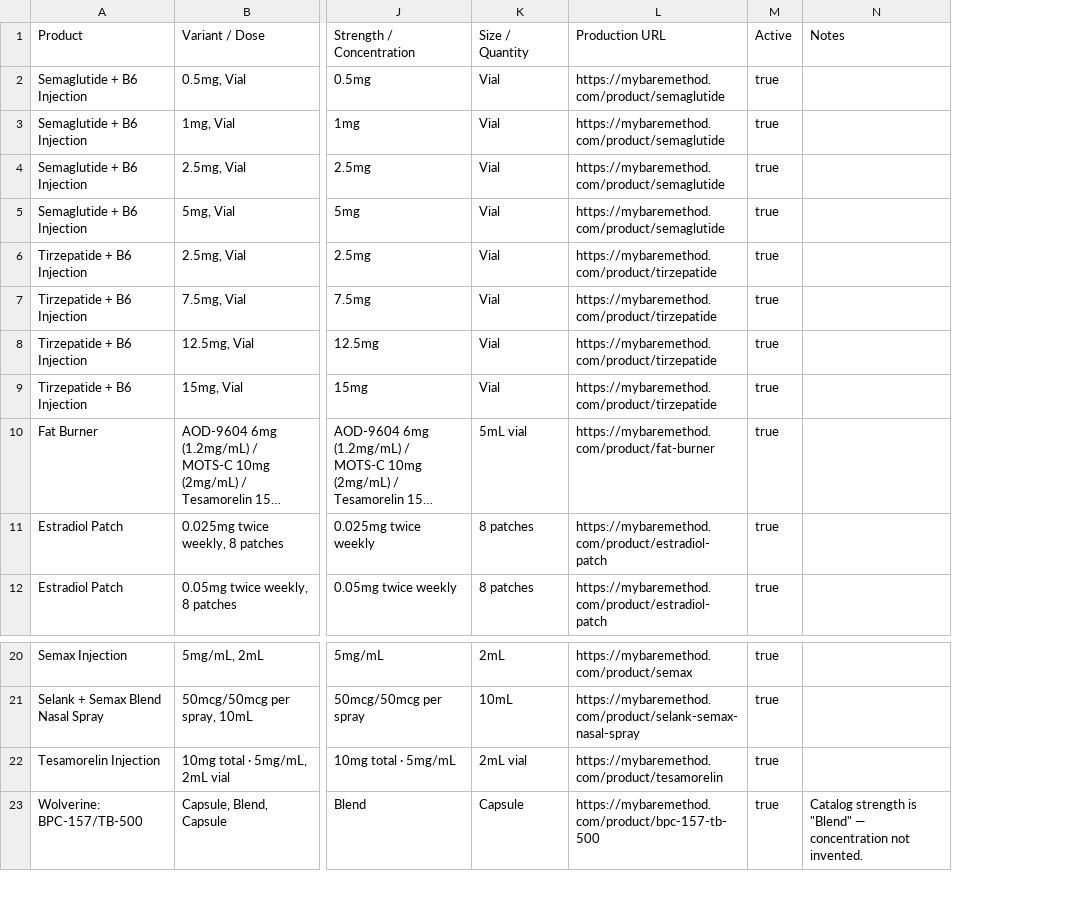
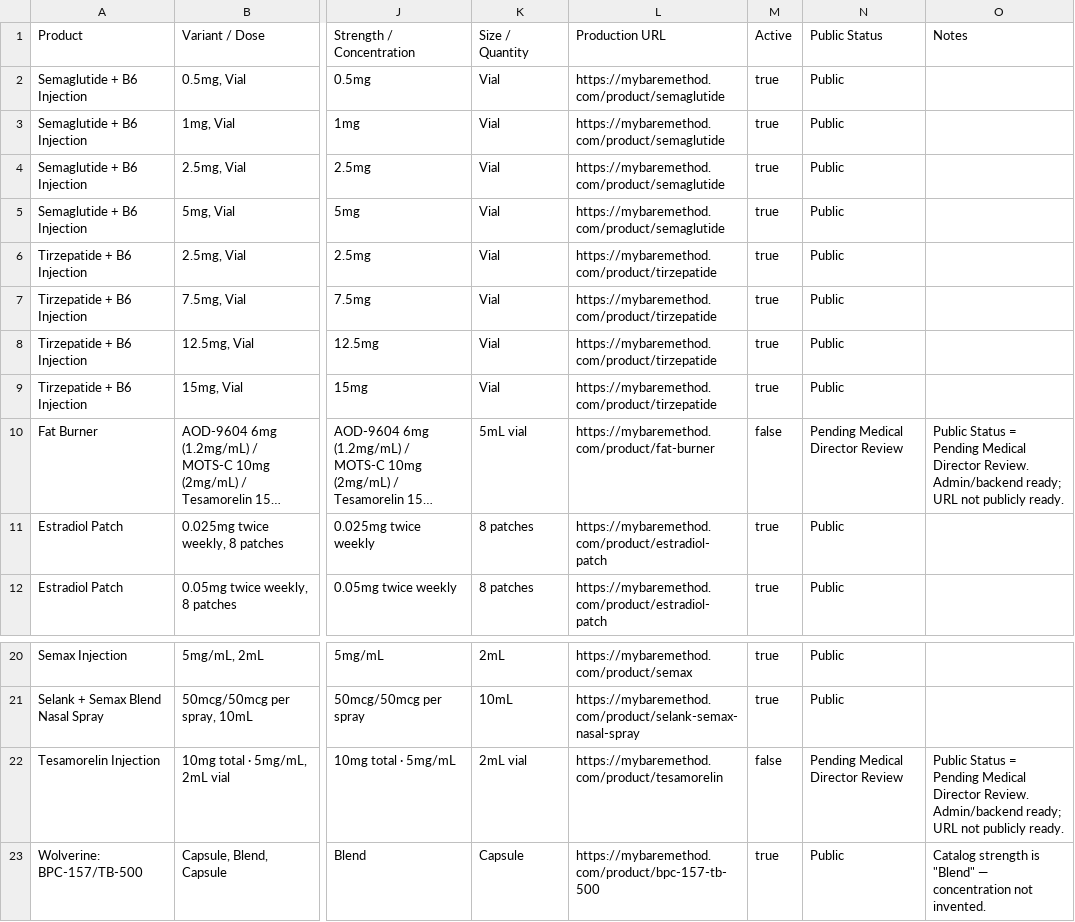
Before and after one commit to RinaTBM/rinatmb2026, a CSV file: docs/scriptful-variant-skus.csv, drawn as a sheet; only a part is shown, gaps mark what is left out; long unchanged cells end in …; addresses are those after the commit; the diff names each change by its address in the sheet, - before the commit and + after, or states it on an @@ line.

```diff
--- a/docs/scriptful-variant-skus.csv
+++ b/docs/scriptful-variant-skus.csv
+column N, rows 1-12: Public Status | Public | Public | Public | Public | Public | Public | Public | Public | Pending Medical Director Review | Public | Public; rows 20-23: Public | Public | Pending Medical Director Review | Public
-M10: true
+M10: false
-O10: (empty)
+O10: Public Status = Pending Medical Director Review. Admin/backend ready; URL not publicly ready.
-M22: true
+M22: false
-O22: (empty)
+O22: Public Status = Pending Medical Director Review. Admin/backend ready; URL not publicly ready.
```
Also changed, not shown: 7 other files.
